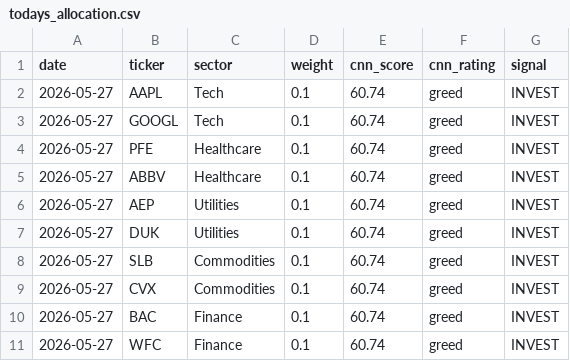
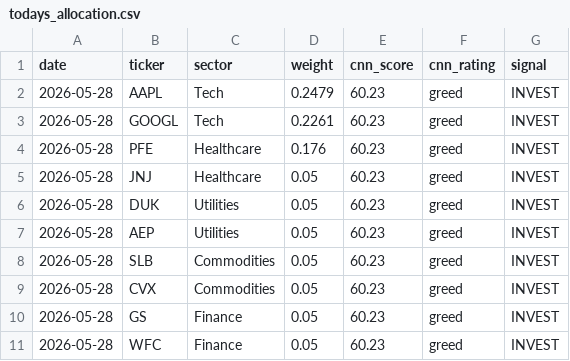
Before and after one commit to JAIDEEP-TRIP/portfolio-optimization, a CSV file: outputs/todays_allocation.csv, drawn as a sheet.

```diff
--- a/outputs/todays_allocation.csv
+++ b/outputs/todays_allocation.csv
@@ -1,11 +1,11 @@
 date,ticker,sector,weight,cnn_score,cnn_rating,signal
-2026-05-27,AAPL,Tech,0.1,60.74,greed,INVEST
-2026-05-27,GOOGL,Tech,0.1,60.74,greed,INVEST
-2026-05-27,PFE,Healthcare,0.1,60.74,greed,INVEST
-2026-05-27,ABBV,Healthcare,0.1,60.74,greed,INVEST
-2026-05-27,AEP,Utilities,0.1,60.74,greed,INVEST
-2026-05-27,DUK,Utilities,0.1,60.74,greed,INVEST
-2026-05-27,SLB,Commodities,0.1,60.74,greed,INVEST
-2026-05-27,CVX,Commodities,0.1,60.74,greed,INVEST
-2026-05-27,BAC,Finance,0.1,60.74,greed,INVEST
-2026-05-27,WFC,Finance,0.1,60.74,greed,INVEST
+2026-05-28,AAPL,Tech,0.2479,60.23,greed,INVEST
+2026-05-28,GOOGL,Tech,0.2261,60.23,greed,INVEST
+2026-05-28,PFE,Healthcare,0.176,60.23,greed,INVEST
+2026-05-28,JNJ,Healthcare,0.05,60.23,greed,INVEST
+2026-05-28,DUK,Utilities,0.05,60.23,greed,INVEST
+2026-05-28,AEP,Utilities,0.05,60.23,greed,INVEST
+2026-05-28,SLB,Commodities,0.05,60.23,greed,INVEST
+2026-05-28,CVX,Commodities,0.05,60.23,greed,INVEST
+2026-05-28,GS,Finance,0.05,60.23,greed,INVEST
+2026-05-28,WFC,Finance,0.05,60.23,greed,INVEST
```
Also changed, not shown: outputs/portfolio_values.csv, outputs/summary.csv, 5 other files.
